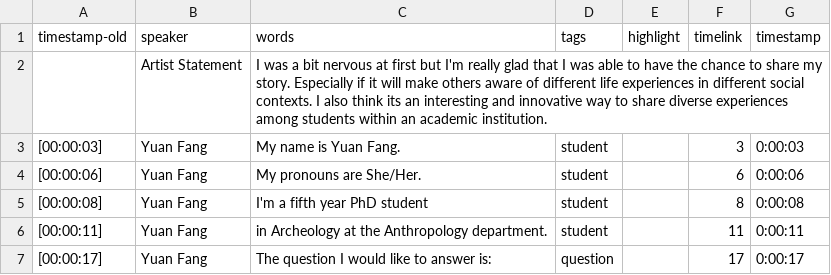
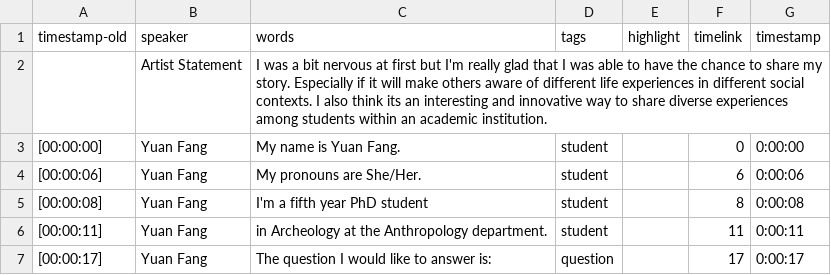
Before and after one commit to social-sin/hear-my-voice, a CSV file: _data/transcripts/yuan.csv, drawn as a sheet; only a part is shown.

Commit message:
Update yuan.csv

```diff
--- a/_data/transcripts/yuan.csv
+++ b/_data/transcripts/yuan.csv
@@ -2,3 +2,3 @@ timestamp-old,speaker,words,tags,highlight,timelink,timestamp
 ,Artist Statement,I was a bit nervous at first but I'm really glad that I was able to have the chance to share my story. Especially if it will make others aware of different life experiences in different social contexts. I also think its an interesting and innovative way to share diverse experiences among students within an academic institution.,,,,
-[00:00:03],Yuan Fang,My name is Yuan Fang.,student,,3,0:00:03
+[00:00:00],Yuan Fang,My name is Yuan Fang.,student,,0,0:00:00
 [00:00:06],Yuan Fang,My pronouns are She/Her.,student,,6,0:00:06
```
